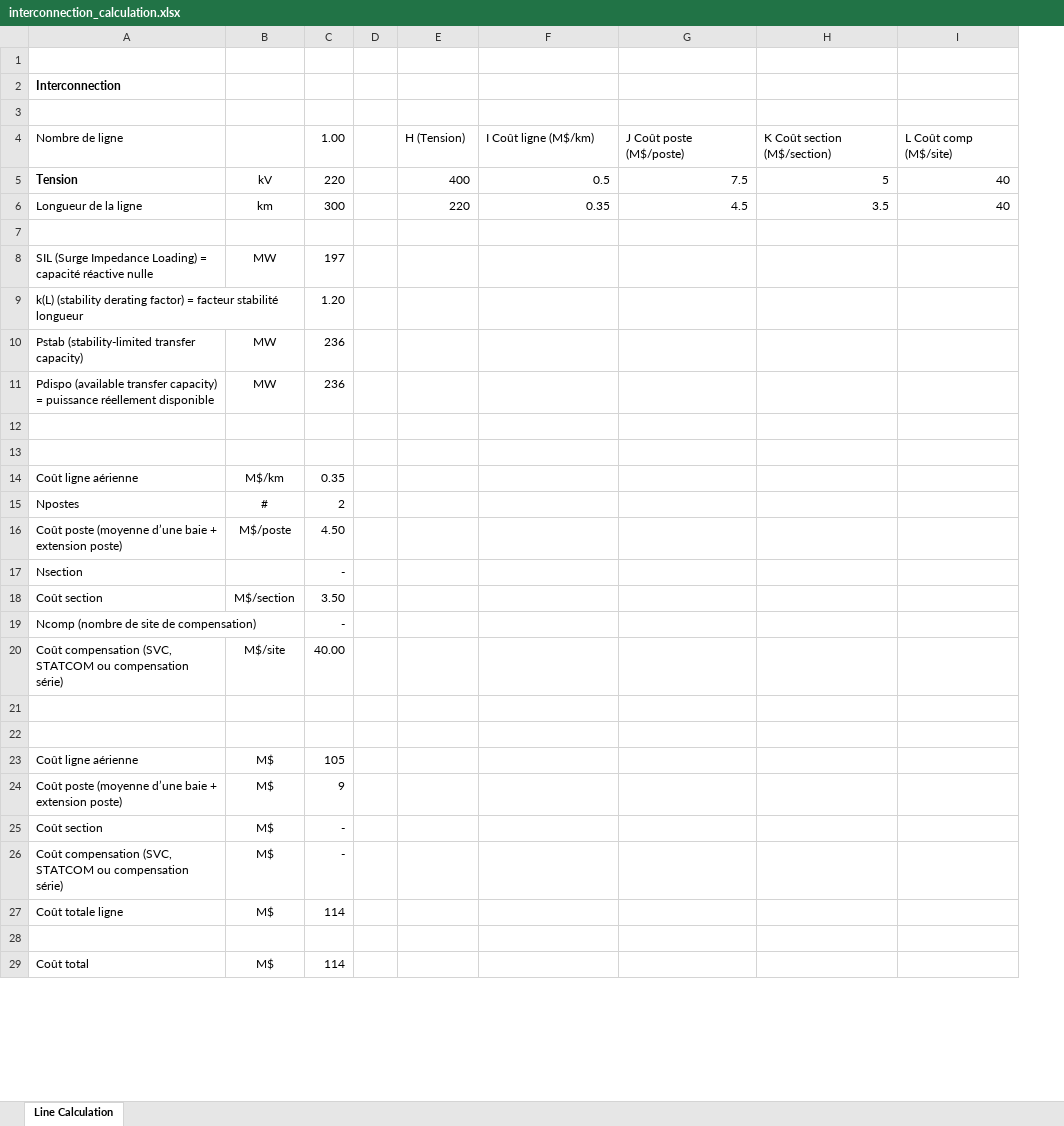
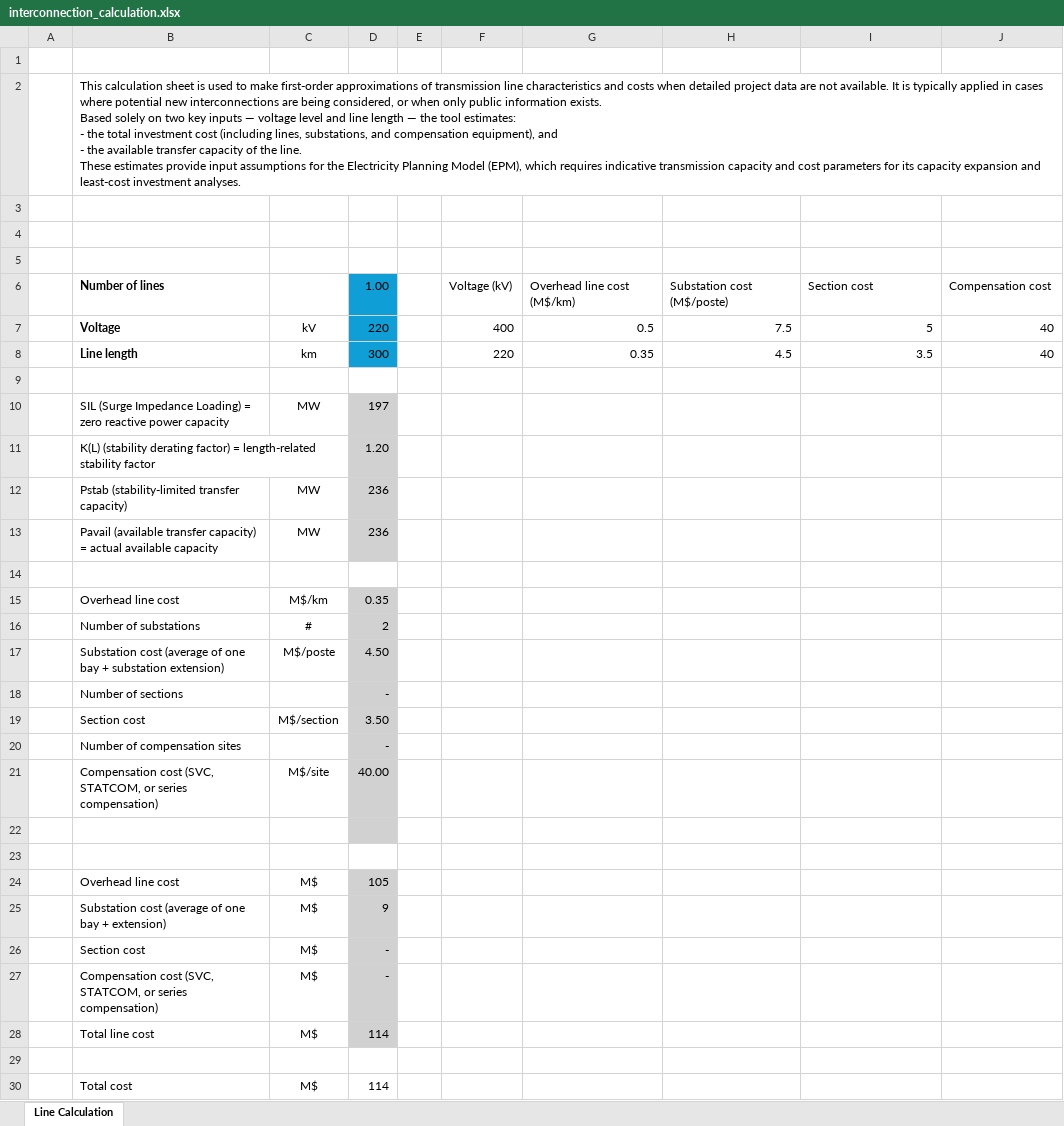
Before and after one commit to ESMAP-World-Bank-Group/EPM, an Excel workbook: epm/input/data_capp/trade/interconnection_calculation.xlsx, sheet Line Calculation, drawn as a sheet; only a part is shown; values as stored, in another font and other column widths than the file's, no borders; removed rows and columns are numbered as before the commit, all else as after; ↵ is a line break in a cell; the diff names each change by its address in the sheet, - before the commit and + after, or states it on an @@ line.

```diff
--- a/epm/input/data_capp/trade/interconnection_calculation.xlsx (sheet Line Calculation)
+++ b/epm/input/data_capp/trade/interconnection_calculation.xlsx (sheet Line Calculation)
-column A, rows 2-11: Interconnection |  | Nombre de ligne | Tension | Longueur de la ligne |  | SIL (Surge Impedance Loading) = capacité réactive nulle | k(L) (stability derating factor) = facteur stabilité longueur | Pstab (stability-limited transfer capacity) | Pdispo (available transfer capacity) = puissance réellement disponible; rows 14-29: Coût ligne aérienne | Npostes | Coût poste (moyenne d’une baie + extension poste) | Nsection | Coût section | Ncomp (nombre de site de compensation) | Coût compensation (SVC, STATCOM ou compensation série) |  |  | Coût ligne aérienne | Coût poste (moyenne d’une baie + extension poste) | Coût section | Coût compensation (SVC, STATCOM ou compensation série) | Coût totale ligne |  | Coût total
+column A, empty
+column B, row 2: This calculation sheet is used to make first-order approximations of transmission line characteristics and costs when detailed project data are not available. It is typically applied in cases where potential new interconnections are being considered, or when only public information exists. ↵ Based solely on two key inputs — voltage level and line length — the tool estimates: ↵ - the total investment cost (including lines, substations, and compensation equipment), and ↵ - the available transfer capacity of the line. ↵ These estimates provide input assumptions for the Electricity Planning Model (EPM), which requires indicative transmission capacity and cost parameters for its capacity expansion and least-cost investment analyses.; rows 7-30: Voltage | Line length |  | SIL (Surge Impedance Loading) = zero reactive power capacity | K(L) (stability derating factor) = length-related stability factor | Pstab (stability-limited transfer capacity) | Pavail (available transfer capacity) = actual available capacity |  | Overhead line cost | Number of substations | Substation cost (average of one bay + substation extension) | Number of sections | Section cost | Number of compensation sites | Compensation cost (SVC, STATCOM, or series compensation) |  |  | Overhead line cost | Substation cost (average of one bay + extension) | Section cost | Compensation cost (SVC, STATCOM, or series compensation) | Total line cost |  | Total cost
-row 4: Nombre de ligne |  | 1.00 |  | H (Tension) | I Coût ligne (M$/km) | J Coût poste (M$/poste) | K Coût section (M$/section) | L Coût comp (M$/site)
+row 4: (empty)
+row 5: (empty)
+row 6:  | Number of lines |  | 1.00 |  | Voltage (kV) | Overhead line cost (M$/km) | Substation cost (M$/poste) | Section cost | Compensation cost
-D7:D8 fill: none
+D7:D8 fill: #0F9ED5
-D10:D13 fill: none
+D10:D13 fill: #D1D1D1
-row 12: (empty)
-D15:D22 fill: none
+D15:D22 fill: #D1D1D1
-D24:D28 fill: none
+D24:D28 fill: #D1D1D1
```
Also changed, not shown: formulas that keep their value, 1 other file.
